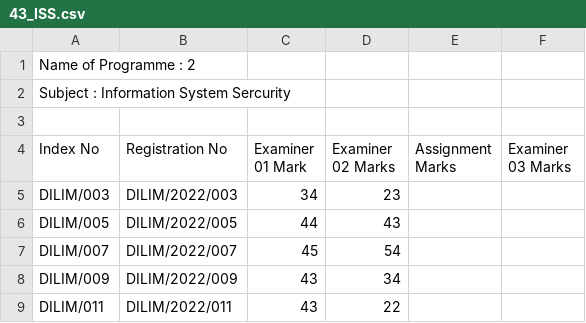
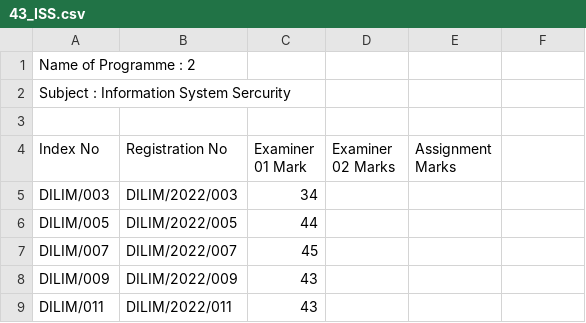
Before and after one commit to yashed/NILIS-MIS, a CSV file: public/assets/csv/examsheets/final-marksheets/43_ISS.csv, drawn as a sheet.

```diff
--- a/public/assets/csv/examsheets/final-marksheets/43_ISS.csv
+++ b/public/assets/csv/examsheets/final-marksheets/43_ISS.csv
@@ -3,7 +3,7 @@
 
-"Index No","Registration No","Examiner 01 Mark","Examiner 02 Marks","Assignment Marks","Examiner 03 Marks"
-DILIM/003,DILIM/2022/003 , 34, 23, ,
-DILIM/005,DILIM/2022/005 ,44, 43, ,
-DILIM/007,DILIM/2022/007 , 45,54, ,
-DILIM/009,DILIM/2022/009 , 43,34, ,
-DILIM/011,DILIM/2022/011 , 43,22, ,
+"Index No","Registration No","Examiner 01 Mark","Examiner 02 Marks","Assignment Marks"
+DILIM/003,DILIM/2022/003 , 34, ,
+DILIM/005,DILIM/2022/005 ,44, ,
+DILIM/007,DILIM/2022/007 , 45, ,
+DILIM/009,DILIM/2022/009 , 43, ,
+DILIM/011,DILIM/2022/011 , 43, ,
```
Also changed, not shown: 4 other files.
